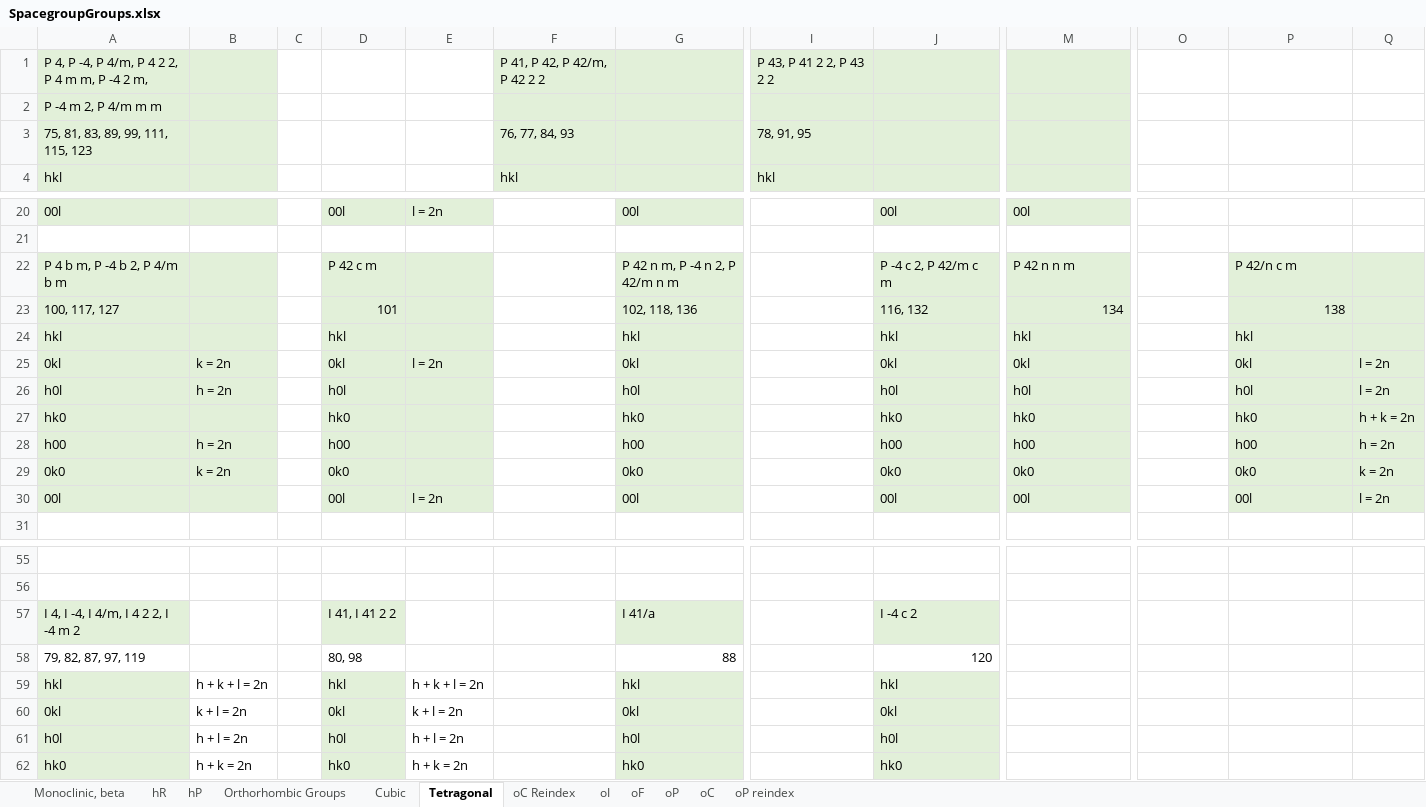
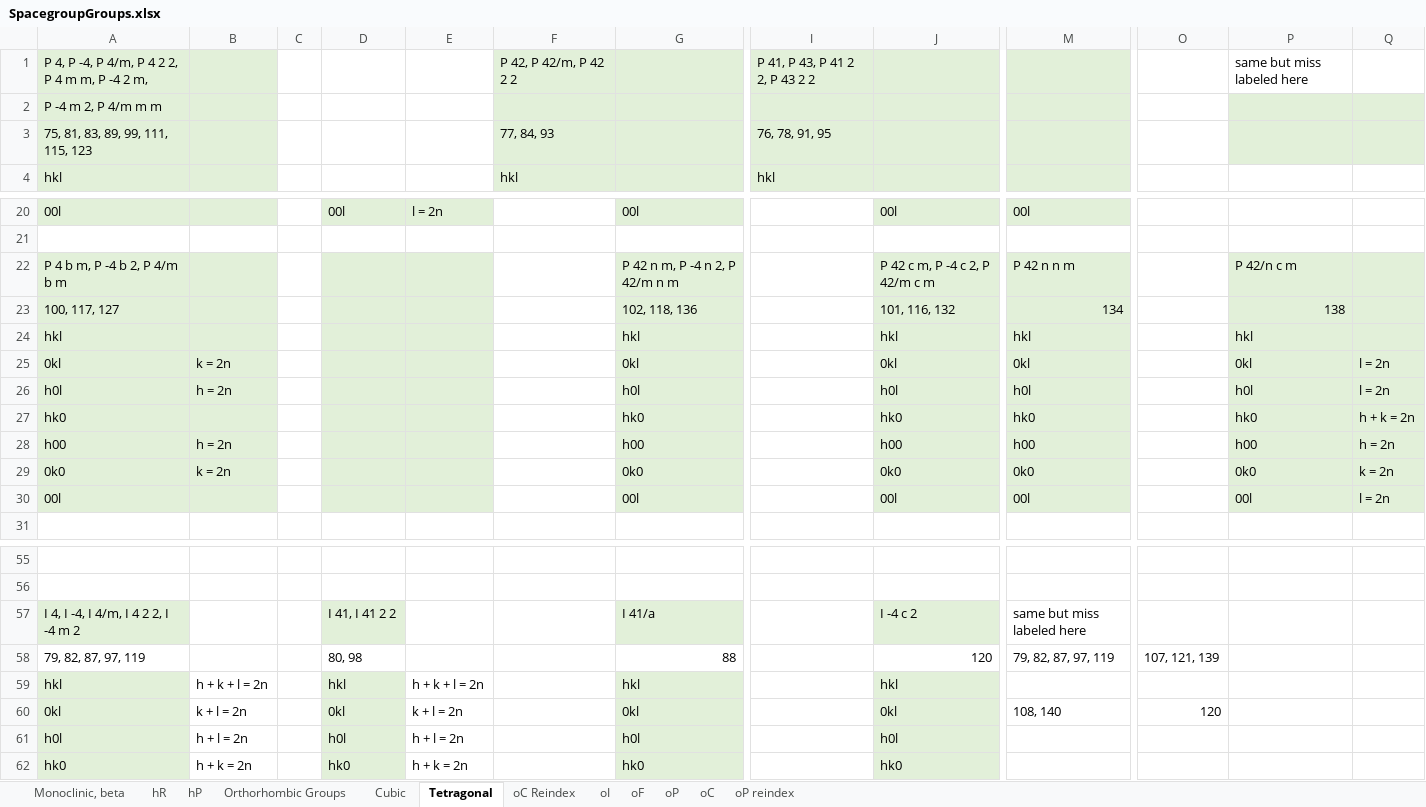
Before and after one commit to dwmoreau/MLI, an Excel workbook: data/SpacegroupGroups.xlsx, sheet Tetragonal, drawn as a sheet; only a part is shown, gaps mark what is left out; values as stored, in another font and other column widths than the file's, no borders; the diff names each change by its address in the sheet, - before the commit and + after, or states it on an @@ line.

Commit message:
Added check for off by two and spacegroup assignment

```diff
--- a/data/SpacegroupGroups.xlsx (sheet Tetragonal)
+++ b/data/SpacegroupGroups.xlsx (sheet Tetragonal)
-F1: P 41, P 42, P 42/m, P 42 2 2
+F1: P 42, P 42/m, P 42 2 2
-I1: P 43, P 41 2 2, P 43 2 2
+I1: P 41, P 43, P 41 2 2, P 43 2 2
-P1: (empty)
+P1: same but miss labeled here
-P2:Q3 fill: none
+P2:Q3 fill: #E2F0D9
-F3: 76, 77, 84, 93
+F3: 77, 84, 93
-I3: 78, 91, 95
+I3: 76, 78, 91, 95
-D22: P 42 c m
+D22: (empty)
-J22: P -4 c 2, P 42/m c m
+J22: P 42 c m, P -4 c 2, P 42/m c m
-D23: 101
+D23: (empty)
-J23: 116, 132
+J23: 101, 116, 132
-D24: hkl
+D24: (empty)
-D25: 0kl
+D25: (empty)
-E25: l = 2n
+E25: (empty)
-D26: h0l
+D26: (empty)
-D27: hk0
+D27: (empty)
-D28: h00
+D28: (empty)
-D29: 0k0
+D29: (empty)
-D30: 00l
+D30: (empty)
-E30: l = 2n
+E30: (empty)
-M57: (empty)
+M57: same but miss labeled here
-M58: (empty)
+M58: 79, 82, 87, 97, 119
-O58: (empty)
+O58: 107, 121, 139
-M60: (empty)
+M60: 108, 140
-O60: (empty)
+O60: 120
```
Also changed, not shown: sheet Cubic, sheet oC, sheet hP, 8 other files.
